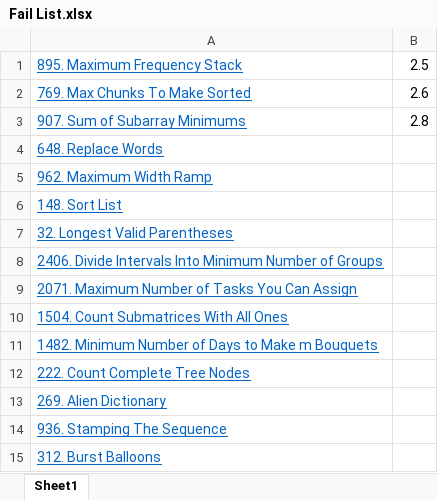
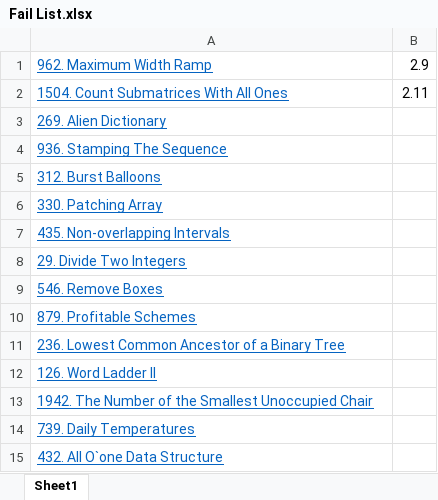
Before and after one commit to hundred-henry/My_LeetCode, an Excel workbook: Fail List.xlsx, sheet Sheet1, drawn as a sheet; only a part is shown; the shorter side is filled out with more unchanged rows; values as stored, in another font and other column widths than the file's, no borders; removed rows and columns are numbered as before the commit, all else as after; the diff names each change by its address in the sheet, - before the commit and + after, or states it on an @@ line.

```diff
--- a/Fail List.xlsx (sheet Sheet1)
+++ b/Fail List.xlsx (sheet Sheet1)
-row 1: 895. Maximum Frequency Stack | 2.5
-row 2: 769. Max Chunks To Make Sorted | 2.6
-row 3: 907. Sum of Subarray Minimums | 2.8
-row 4: 648. Replace Words
-B1: (empty)
+B1: 2.9
-row 6: 148. Sort List
-row 7: 32. Longest Valid Parentheses
-row 8: 2406. Divide Intervals Into Minimum Number of Groups
-row 9: 2071. Maximum Number of Tasks You Can Assign
-B2: (empty)
+B2: 2.11
-row 11: 1482. Minimum Number of Days to Make m Bouquets
-row 12: 222. Count Complete Tree Nodes
```
Also changed, not shown: 3 other files.
